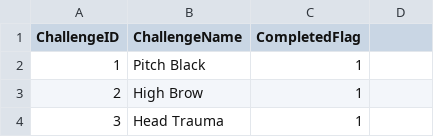
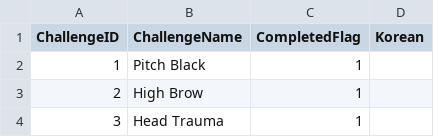
Before and after one commit to bbibbubbang/isaac-savefile-editor, a CSV file: ui_challenges.csv, drawn as a sheet; only a part is shown.

Commit message:
Update ui_challenges.csv

```diff
--- a/ui_challenges.csv
+++ b/ui_challenges.csv
@@ -1,2 +1,2 @@
-ChallengeID,ChallengeName,CompletedFlag
+ChallengeID,ChallengeName,CompletedFlag,Korean
 1,Pitch Black,1
```
